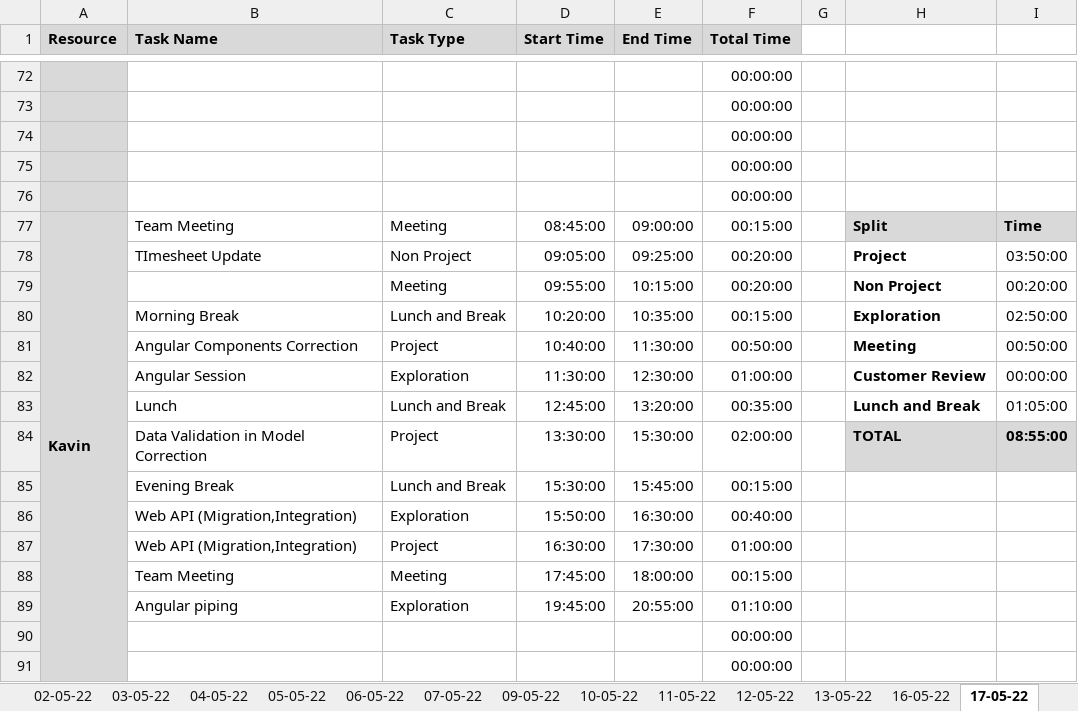
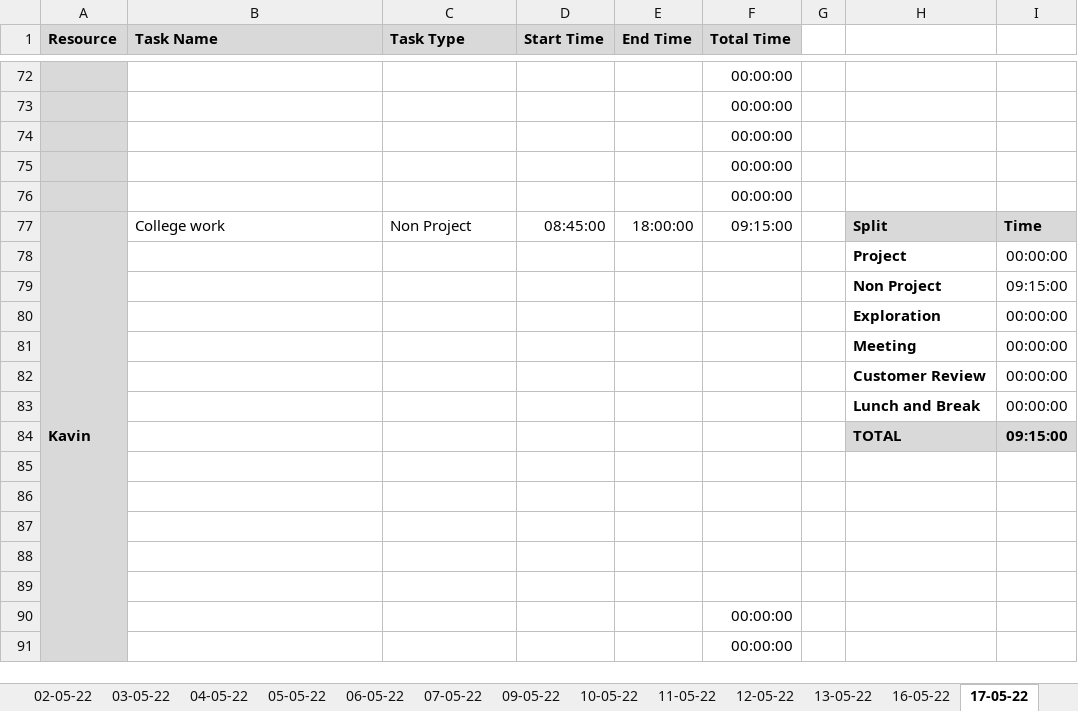
Before and after one commit to TEAM-EUPHORIA/TEAM-EUPHORIA-TMS, an Excel workbook: Process/Timesheet/PTW-Timesheet.xlsx, sheet 17-05-22, drawn as a sheet; only a part is shown, gaps mark what is left out; values as stored, in another font and other column widths than the file's, no borders; conditional formats not drawn; removed rows and columns are numbered as before the commit, all else as after; the diff names each change by its address in the sheet, - before the commit and + after, or states it on an @@ line.

Commit message:
Updated by Kavin

```diff
--- a/Process/Timesheet/PTW-Timesheet.xlsx (sheet 17-05-22)
+++ b/Process/Timesheet/PTW-Timesheet.xlsx (sheet 17-05-22)
-B77 (Task Name): Team Meeting
+B77 (Task Name): College work
-C77 (Task Type): Meeting
+C77 (Task Type): Non Project
-E77 (End Time): 09:00:00
+E77 (End Time): 18:00:00
-F77 (Total Time): 00:15:00
+F77 (Total Time): 09:15:00
-row 78:  | TImesheet Update | Non Project | 09:05:00 | 09:25:00 | 00:20:00 |  | Project | 03:50:00
-row 79:  |  | Meeting | 09:55:00 | 10:15:00 | 00:20:00 |  | Non Project | 00:20:00
-row 80:  | Morning Break | Lunch and Break | 10:20:00 | 10:35:00 | 00:15:00 |  | Exploration | 02:50:00
-row 81:  | Angular Components Correction | Project | 10:40:00 | 11:30:00 | 00:50:00 |  | Meeting | 00:50:00
-row 82:  | Angular Session | Exploration | 11:30:00 | 12:30:00 | 01:00:00 |  | Customer Review | 00:00:00
-row 83:  | Lunch | Lunch and Break | 12:45:00 | 13:20:00 | 00:35:00 |  | Lunch and Break | 01:05:00
-row 84:  | Data Validation in Model Correction | Project | 13:30:00 | 15:30:00 | 02:00:00 |  | TOTAL | 08:55:00
+row 78:  |  |  |  |  |  |  | Project | 00:00:00
+row 79:  |  |  |  |  |  |  | Non Project | 09:15:00
+row 80:  |  |  |  |  |  |  | Exploration | 00:00:00
+row 81:  |  |  |  |  |  |  | Meeting | 00:00:00
+row 82:  |  |  |  |  |  |  | Customer Review | 00:00:00
+row 83:  |  |  |  |  |  |  | Lunch and Break | 00:00:00
+row 84:  |  |  |  |  |  |  | TOTAL | 09:15:00
-row 85:  | Evening Break | Lunch and Break | 15:30:00 | 15:45:00 | 00:15:00
+row 85: (empty)
-row 86:  | Web API (Migration,Integration) | Exploration | 15:50:00 | 16:30:00 | 00:40:00
+row 86: (empty)
-row 87:  | Web API (Migration,Integration) | Project | 16:30:00 | 17:30:00 | 01:00:00
+row 87: (empty)
-row 88:  | Team Meeting | Meeting | 17:45:00 | 18:00:00 | 00:15:00
+row 88: (empty)
-row 89:  | Angular piping | Exploration | 19:45:00 | 20:55:00 | 01:10:00
+row 89: (empty)
```
